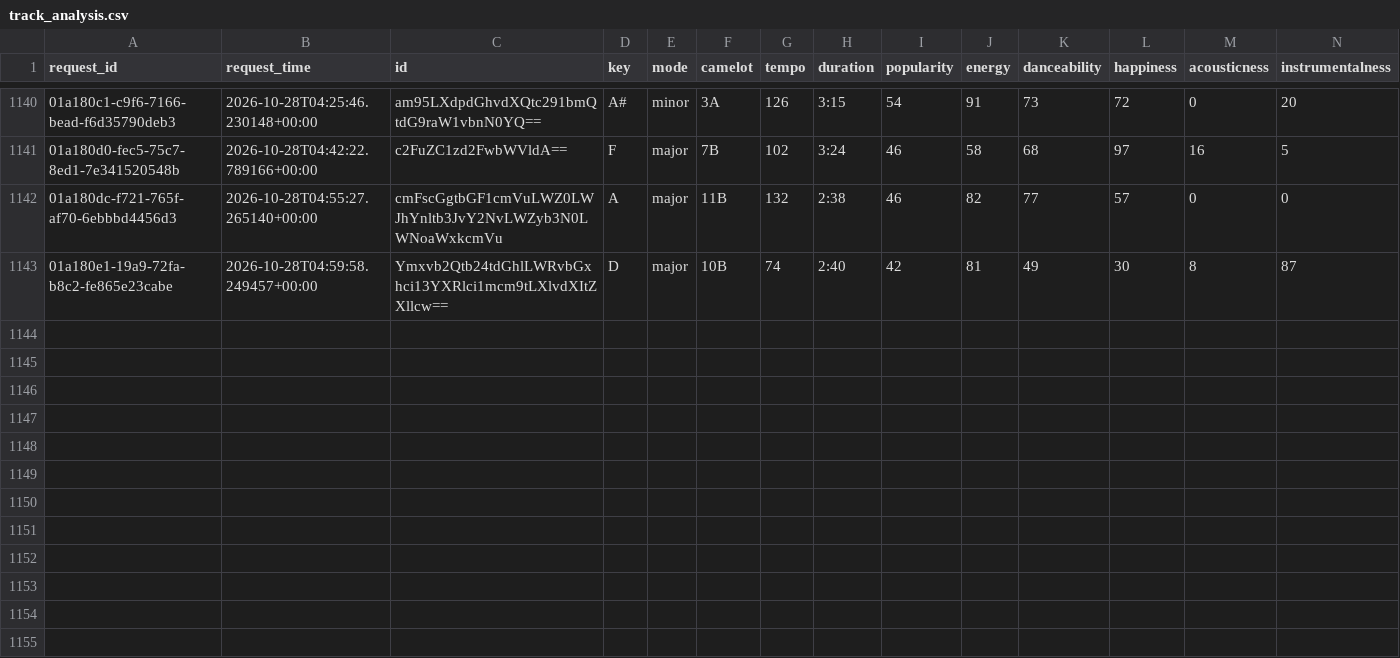
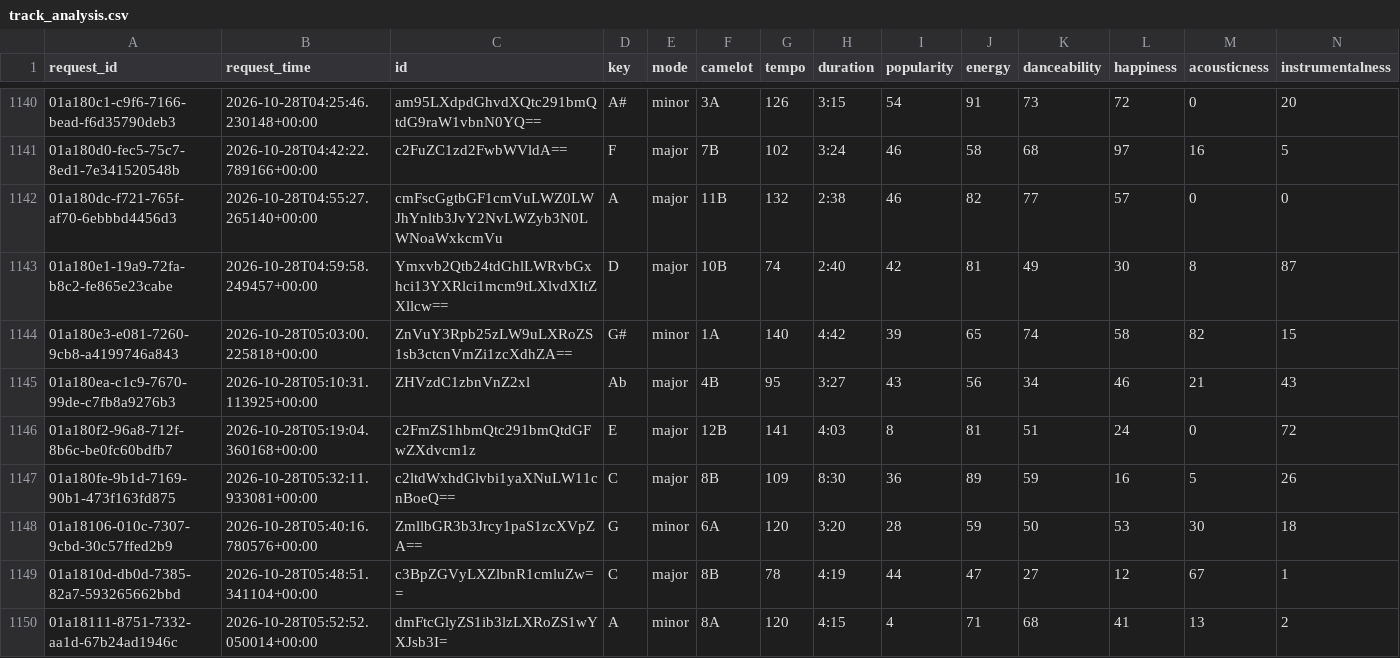
Before and after one commit to jdmremi/kcpr, a CSV file: track_analysis.csv, drawn as a sheet; only a part is shown, gaps mark what is left out; rows hold the shown columns only; the diff names each change by its address in the sheet, - before the commit and + after, or states it on an @@ line.

```diff
--- a/track_analysis.csv
+++ b/track_analysis.csv
+row 1144: 01a180e3-e081-7260-9cb8-a4199746a843 | 2026-10-28T05:03:00.225818+00:00 | ZnVuY3Rpb25zLW9uLXRoZS1sb3ctcnVmZi1zcXdhZA== | G# | minor | 1A | 140 | 4:42 | 39 | 65 | 74 | 58 | 82 | 15
+row 1145: 01a180ea-c1c9-7670-99de-c7fb8a9276b3 | 2026-10-28T05:10:31.113925+00:00 | ZHVzdC1zbnVnZ2xl | Ab | major | 4B | 95 | 3:27 | 43 | 56 | 34 | 46 | 21 | 43
+row 1146: 01a180f2-96a8-712f-8b6c-be0fc60bdfb7 | 2026-10-28T05:19:04.360168+00:00 | c2FmZS1hbmQtc291bmQtdGFwZXdvcm1z | E | major | 12B | 141 | 4:03 | 8 | 81 | 51 | 24 | 0 | 72
+row 1147: 01a180fe-9b1d-7169-90b1-473f163fd875 | 2026-10-28T05:32:11.933081+00:00 | c2ltdWxhdGlvbi1yaXNuLW11cnBoeQ== | C | major | 8B | 109 | 8:30 | 36 | 89 | 59 | 16 | 5 | 26
+row 1148: 01a18106-010c-7307-9cbd-30c57ffed2b9 | 2026-10-28T05:40:16.780576+00:00 | ZmllbGR3b3Jrcy1paS1zcXVpZA== | G | minor | 6A | 120 | 3:20 | 28 | 59 | 50 | 53 | 30 | 18
+row 1149: 01a1810d-db0d-7385-82a7-593265662bbd | 2026-10-28T05:48:51.341104+00:00 | c3BpZGVyLXZlbnR1cmluZw== | C | major | 8B | 78 | 4:19 | 44 | 47 | 27 | 12 | 67 | 1
+row 1150: 01a18111-8751-7332-aa1d-67b24ad1946c | 2026-10-28T05:52:52.050014+00:00 | dmFtcGlyZS1ib3lzLXRoZS1wYXJsb3I= | A | minor | 8A | 120 | 4:15 | 4 | 71 | 68 | 41 | 13 | 2
```
Also changed, not shown: now_playing.csv, track_metadata.csv, 1 other file.
